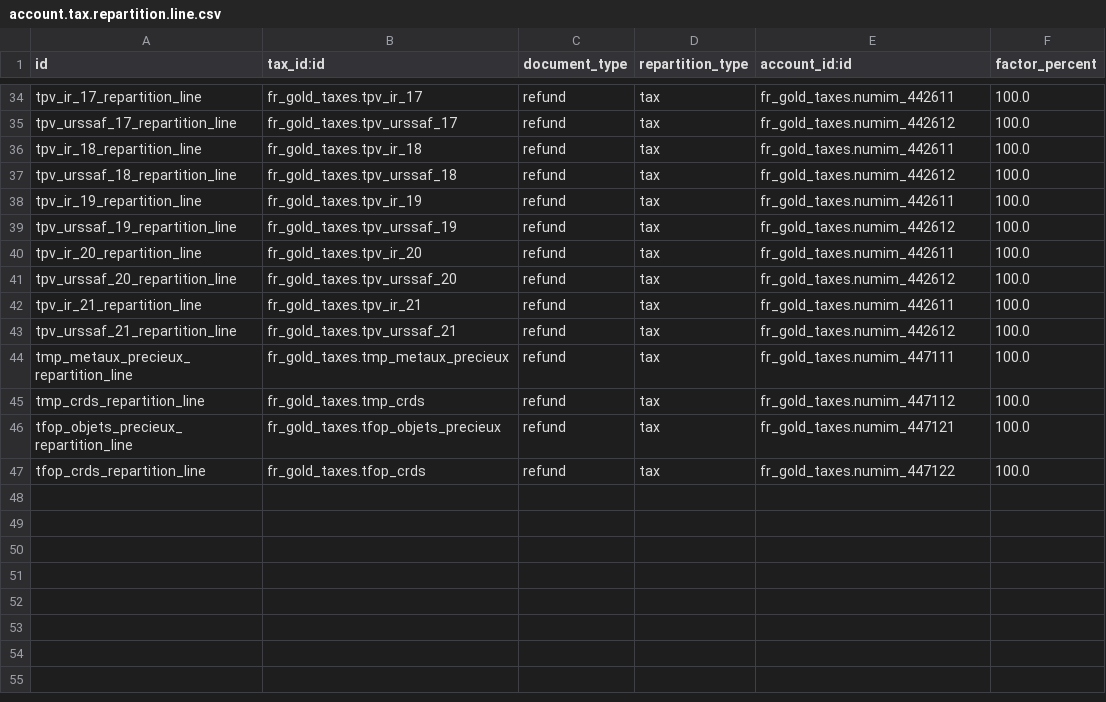
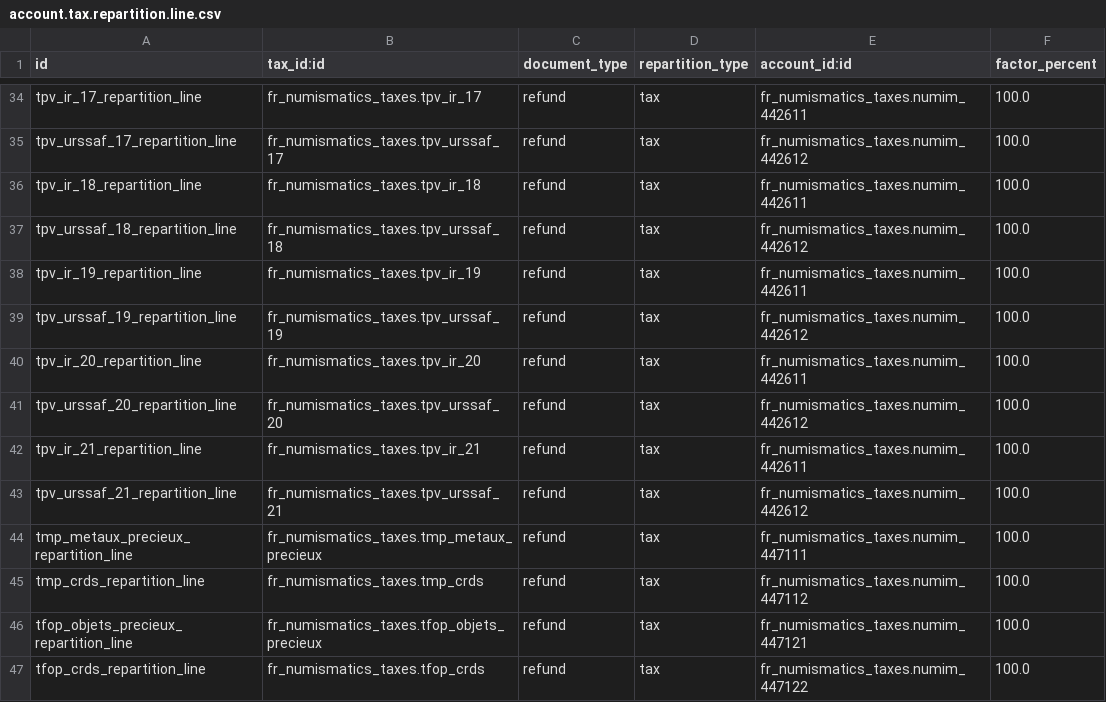
Before and after one commit to Qalisa/odoo-apps, a CSV file: addons/fr_numismatics_taxes/data_gen/account.tax.repartition.line.csv, drawn as a sheet; only a part is shown, gaps mark what is left out; the diff covers the shown part only; the diff names each change by its address in the sheet, - before the commit and + after, or states it on an @@ line.

```diff
--- a/addons/fr_numismatics_taxes/data_gen/account.tax.repartition.line.csv
+++ b/addons/fr_numismatics_taxes/data_gen/account.tax.repartition.line.csv
-B34 (tax_id:id): fr_gold_taxes.tpv_ir_17
+B34 (tax_id:id): fr_numismatics_taxes.tpv_ir_17
-E34 (account_id:id): fr_gold_taxes.numim_442611
+E34 (account_id:id): fr_numismatics_taxes.numim_442611
-B35 (tax_id:id): fr_gold_taxes.tpv_urssaf_17
+B35 (tax_id:id): fr_numismatics_taxes.tpv_urssaf_17
-E35 (account_id:id): fr_gold_taxes.numim_442612
+E35 (account_id:id): fr_numismatics_taxes.numim_442612
-B36 (tax_id:id): fr_gold_taxes.tpv_ir_18
+B36 (tax_id:id): fr_numismatics_taxes.tpv_ir_18
-E36 (account_id:id): fr_gold_taxes.numim_442611
+E36 (account_id:id): fr_numismatics_taxes.numim_442611
-B37 (tax_id:id): fr_gold_taxes.tpv_urssaf_18
+B37 (tax_id:id): fr_numismatics_taxes.tpv_urssaf_18
-E37 (account_id:id): fr_gold_taxes.numim_442612
+E37 (account_id:id): fr_numismatics_taxes.numim_442612
-B38 (tax_id:id): fr_gold_taxes.tpv_ir_19
+B38 (tax_id:id): fr_numismatics_taxes.tpv_ir_19
-E38 (account_id:id): fr_gold_taxes.numim_442611
+E38 (account_id:id): fr_numismatics_taxes.numim_442611
-B39 (tax_id:id): fr_gold_taxes.tpv_urssaf_19
+B39 (tax_id:id): fr_numismatics_taxes.tpv_urssaf_19
-E39 (account_id:id): fr_gold_taxes.numim_442612
+E39 (account_id:id): fr_numismatics_taxes.numim_442612
-B40 (tax_id:id): fr_gold_taxes.tpv_ir_20
+B40 (tax_id:id): fr_numismatics_taxes.tpv_ir_20
-E40 (account_id:id): fr_gold_taxes.numim_442611
+E40 (account_id:id): fr_numismatics_taxes.numim_442611
-B41 (tax_id:id): fr_gold_taxes.tpv_urssaf_20
+B41 (tax_id:id): fr_numismatics_taxes.tpv_urssaf_20
-E41 (account_id:id): fr_gold_taxes.numim_442612
+E41 (account_id:id): fr_numismatics_taxes.numim_442612
-B42 (tax_id:id): fr_gold_taxes.tpv_ir_21
+B42 (tax_id:id): fr_numismatics_taxes.tpv_ir_21
-E42 (account_id:id): fr_gold_taxes.numim_442611
+E42 (account_id:id): fr_numismatics_taxes.numim_442611
-B43 (tax_id:id): fr_gold_taxes.tpv_urssaf_21
+B43 (tax_id:id): fr_numismatics_taxes.tpv_urssaf_21
-E43 (account_id:id): fr_gold_taxes.numim_442612
+E43 (account_id:id): fr_numismatics_taxes.numim_442612
-B44 (tax_id:id): fr_gold_taxes.tmp_metaux_precieux
+B44 (tax_id:id): fr_numismatics_taxes.tmp_metaux_precieux
-E44 (account_id:id): fr_gold_taxes.numim_447111
+E44 (account_id:id): fr_numismatics_taxes.numim_447111
-B45 (tax_id:id): fr_gold_taxes.tmp_crds
+B45 (tax_id:id): fr_numismatics_taxes.tmp_crds
-E45 (account_id:id): fr_gold_taxes.numim_447112
+E45 (account_id:id): fr_numismatics_taxes.numim_447112
-B46 (tax_id:id): fr_gold_taxes.tfop_objets_precieux
+B46 (tax_id:id): fr_numismatics_taxes.tfop_objets_precieux
-E46 (account_id:id): fr_gold_taxes.numim_447121
+E46 (account_id:id): fr_numismatics_taxes.numim_447121
-B47 (tax_id:id): fr_gold_taxes.tfop_crds
+B47 (tax_id:id): fr_numismatics_taxes.tfop_crds
-E47 (account_id:id): fr_gold_taxes.numim_447122
+E47 (account_id:id): fr_numismatics_taxes.numim_447122
```
Also changed, not shown: 64 edited cells elsewhere in this file, addons/fr_numismatics_taxes/data_gen/account.tax.csv, 25 other files.
